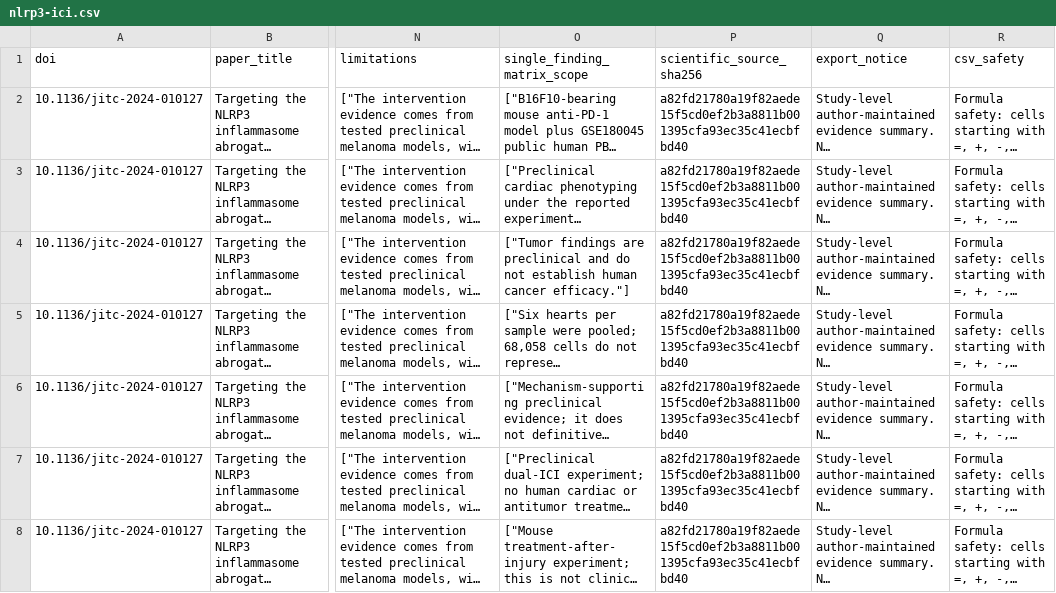
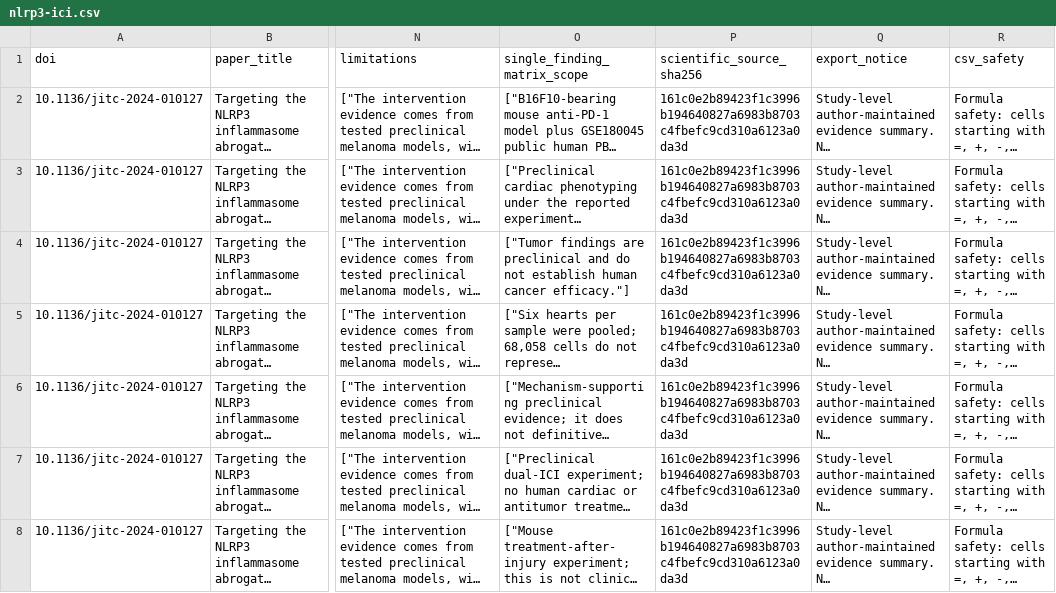
Before and after one commit to DrZoggg/Ge-Zhang.github.io, a CSV file: assets/evidence/nlrp3-ici.csv, drawn as a sheet; only a part is shown, gaps mark what is left out; long unchanged cells end in …; the diff names each change by its address in the sheet, - before the commit and + after, or states it on an @@ line.

Commit message:
Add source-linked NLRP3 ICI experimental-model comparison

```diff
--- a/assets/evidence/nlrp3-ici.csv
+++ b/assets/evidence/nlrp3-ici.csv
-P2:P8 (scientific_source_sha256): a82fd21780a19f82aede15f5cd0ef2b3a8811b001395cfa93ec35c41ecbfbd40
+P2:P8 (scientific_source_sha256): 161c0e2b89423f1c3996b194640827a6983b8703c4fbefc9cd310a6123a0da3d
```
Also changed, not shown: 7 other files.
